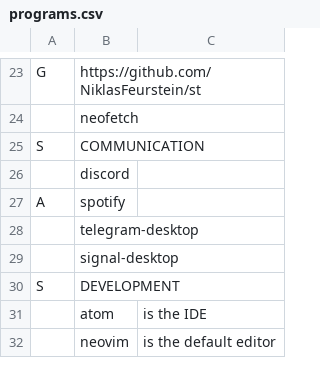
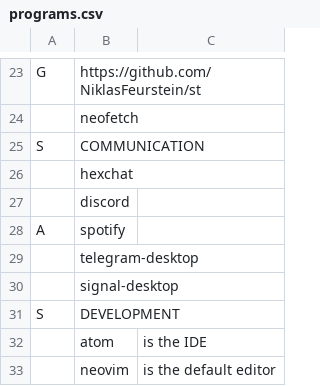
Before and after one commit to NiklasFeurstein/firex, a CSV file: programs.csv, drawn as a sheet; only a part is shown, gaps mark what is left out.

Commit message:
add IRC client

```diff
--- a/programs.csv
+++ b/programs.csv
@@ -25,2 +25,3 @@ G,https://github.com/NiklasFeurstein/st,
 S,COMMUNICATION,
+,hexchat,
 ,discord,
```
